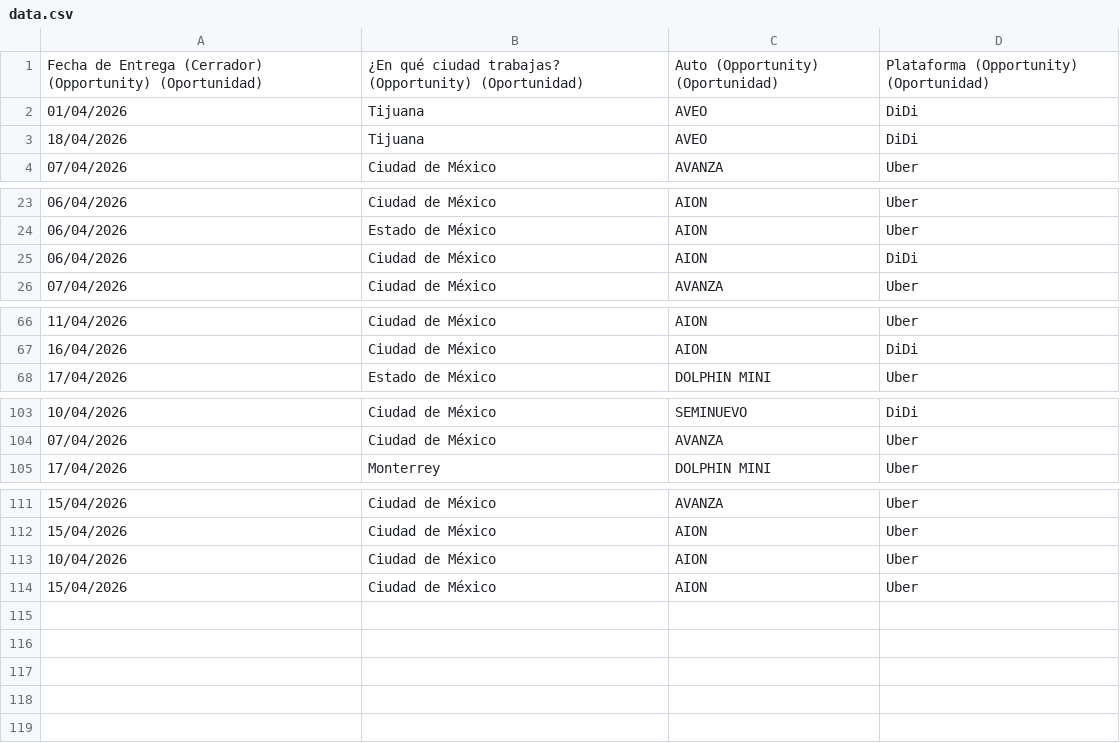
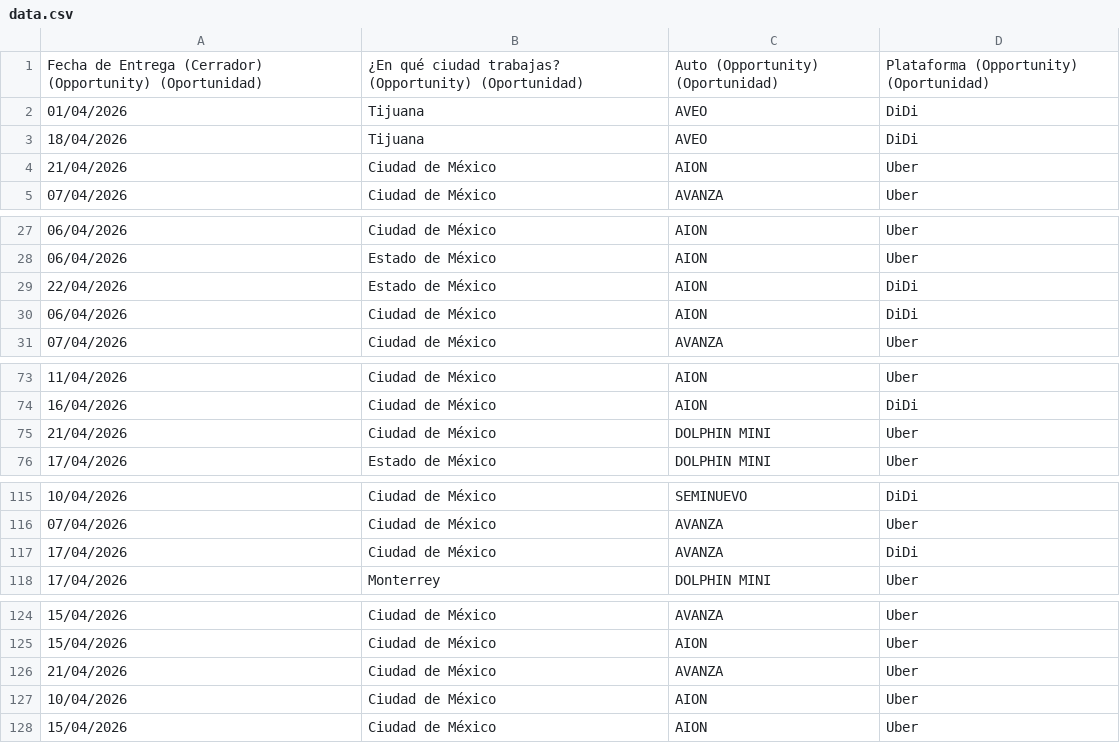
Before and after one commit to mi-dashboard/mi-dashboard, a CSV file: data.csv, drawn as a sheet; only a part is shown, gaps mark what is left out; the diff covers the shown part only; the diff names each change by its address in the sheet, - before the commit and + after, or states it on an @@ line.

```diff
--- a/data.csv
+++ b/data.csv
+row 4: 21/04/2026 | Ciudad de México | AION | Uber
+row 29: 22/04/2026 | Estado de México | AION | DiDi
+row 75: 21/04/2026 | Ciudad de México | DOLPHIN MINI | Uber
+row 117: 17/04/2026 | Ciudad de México | AVANZA | DiDi
+row 126: 21/04/2026 | Ciudad de México | AVANZA | Uber
```
Also changed, not shown: 9 added rows elsewhere in this file, stock.csv.
